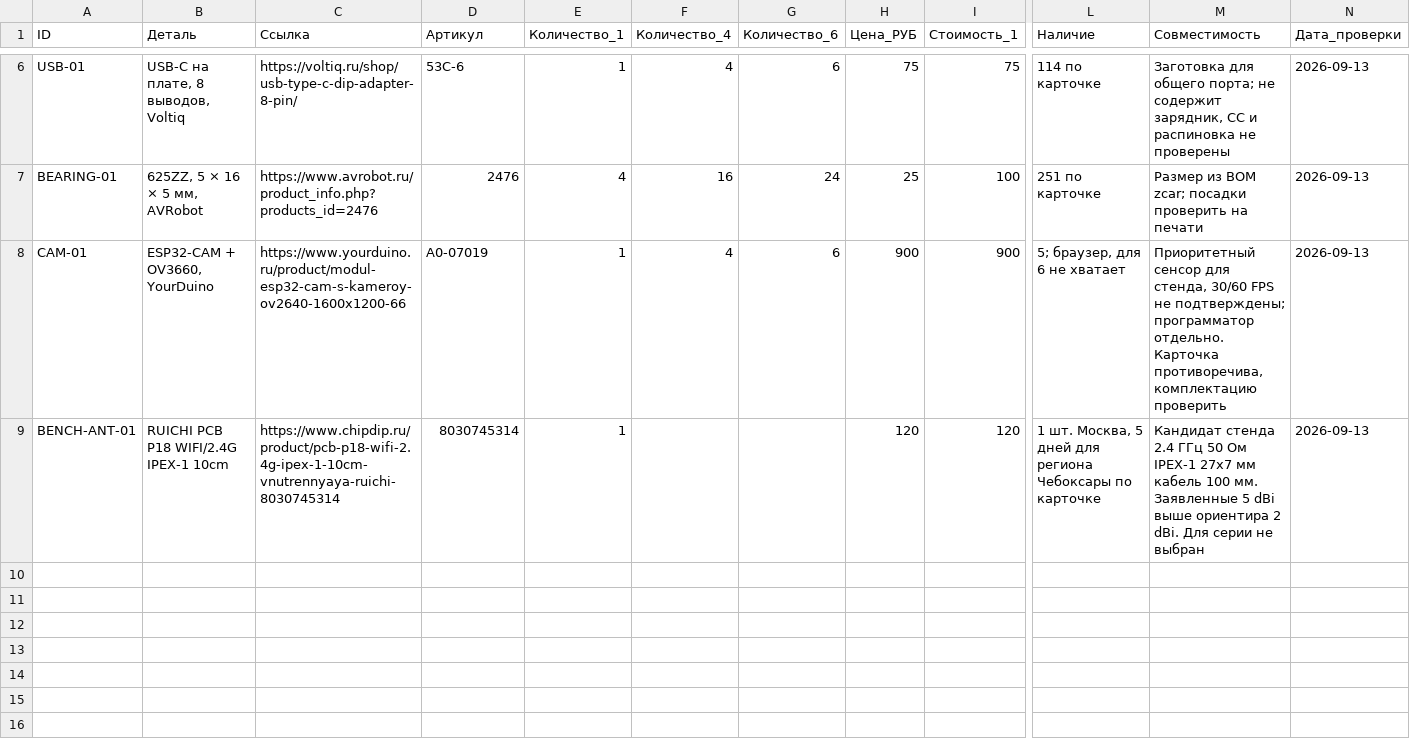
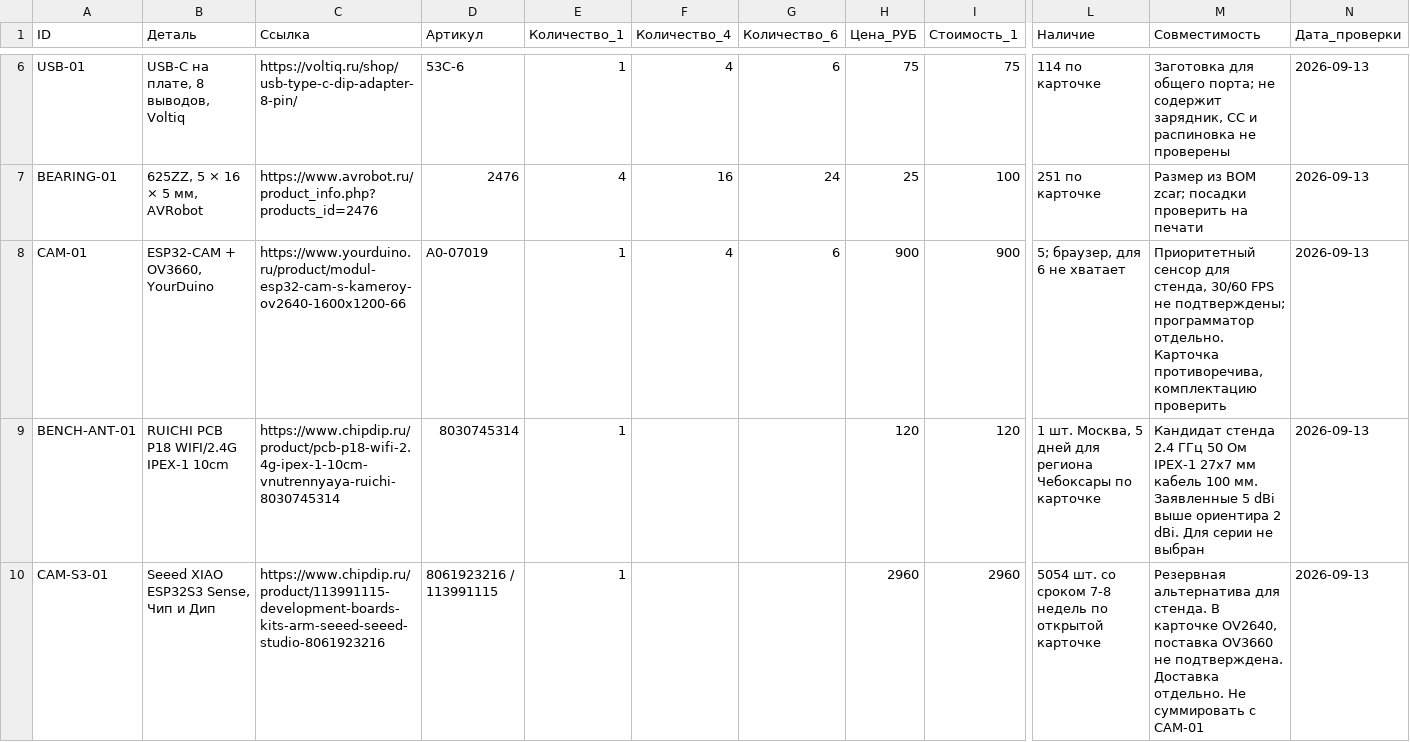
Before and after one commit to BlowYourBrain/RaceRemote, a CSV file: docs/parts.csv, drawn as a sheet; only a part is shown, gaps mark what is left out; rows hold the shown columns only; the diff names each change by its address in the sheet, - before the commit and + after, or states it on an @@ line.

```diff
--- a/docs/parts.csv
+++ b/docs/parts.csv
+row 10: CAM-S3-01 | Seeed XIAO ESP32S3 Sense, Чип и Дип | https://www.chipdip.ru/product/113991115-development-boards-kits-arm-seeed-seeed-studio-8061923216 | 8061923216 / 113991115 | 1 |  |  | 2960 | 2960 | 5054 шт. со сроком 7-8 недель по открытой карточке | Резервная альтернатива для стенда. В карточке OV2640, поставка OV3660 не подтверждена. Доставка отдельно. Не суммировать с CAM-01 | 2026-09-13
```
Also changed, not shown: 4 other files.
